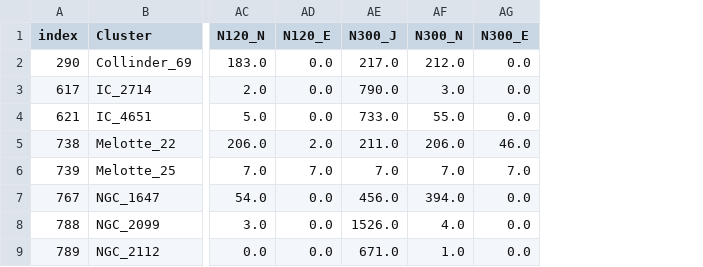
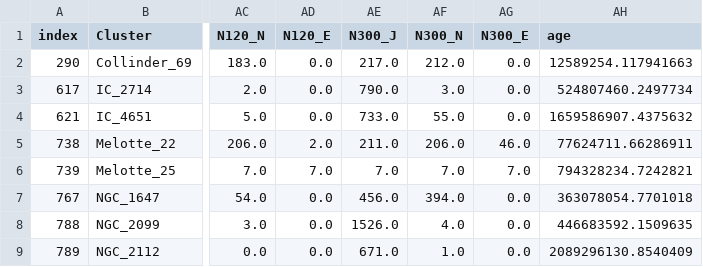
Before and after one commit to ShotaMiyazaki94/prime_transit, a CSV file: gaia_dr2/files/cluster_search_with_Ndetect.csv, drawn as a sheet; only a part is shown, gaps mark what is left out; the diff names each change by its address in the sheet, - before the commit and + after, or states it on an @@ line.

Commit message:
gaia_dr2

```diff
--- a/gaia_dr2/files/cluster_search_with_Ndetect.csv
+++ b/gaia_dr2/files/cluster_search_with_Ndetect.csv
+column AH (age), rows 2-9: 12589254.117941663 | 524807460.2497734 | 1659586907.4375632 | 77624711.66286911 | 794328234.7242821 | 363078054.7701018 | 446683592.1509635 | 2089296130.8540409
```
Also changed, not shown: 1 other file.
